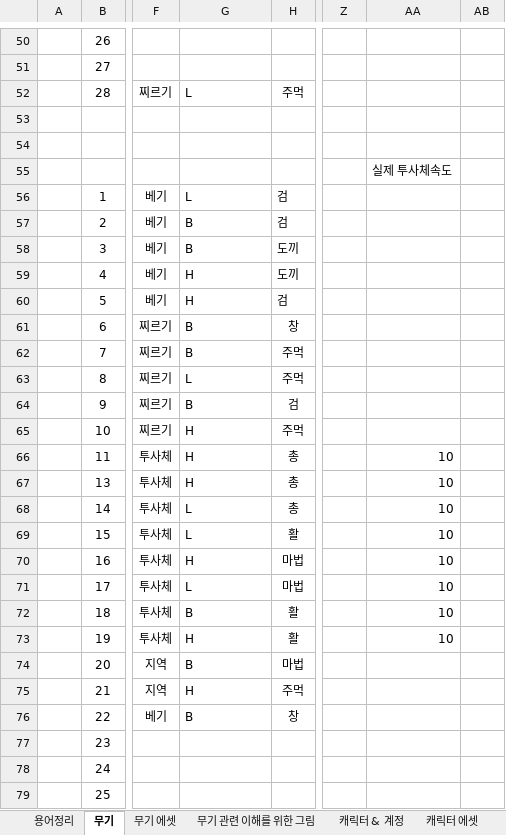
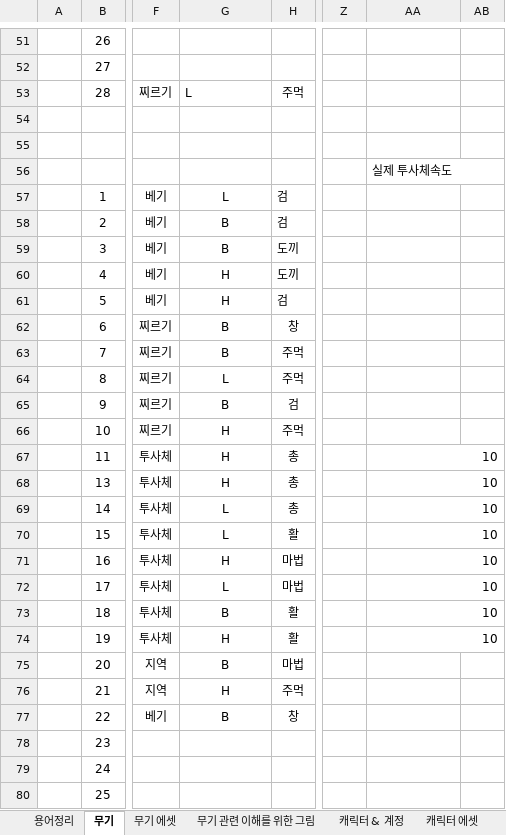
Before and after one commit to HYOJEONG0213/SummerProject, an Excel workbook: Disign/무기, 캐릭터.xlsx, sheet 무기, drawn as a sheet; only a part is shown, gaps mark what is left out; values as stored, in another font and other column widths than the file's, no borders; addresses are those after the commit; the diff covers the shown part only; the diff names each change by its address in the sheet, - before the commit and + after, or states it on an @@ line.

```diff
--- a/Disign/무기, 캐릭터.xlsx (sheet 무기)
+++ b/Disign/무기, 캐릭터.xlsx (sheet 무기)
+AA56:AB56 merged
-G57:G77 alignment: left
+G57:G77 alignment: center
+AA67:AB67 merged
+AA68:AB68 merged
+AA69:AB69 merged
+AA70:AB70 merged
+AA71:AB71 merged
+AA72:AB72 merged
+AA73:AB73 merged
+AA74:AB74 merged
```
Also changed, not shown: 1 added row, 1 edited cell, cell formats and merged cells elsewhere in this sheet, sheet 무기 에셋, 10 other files.
